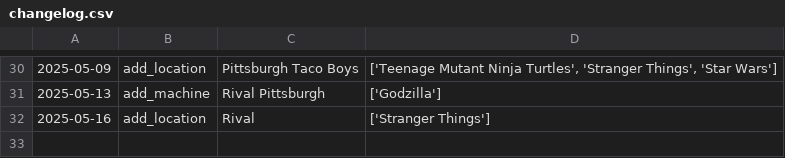
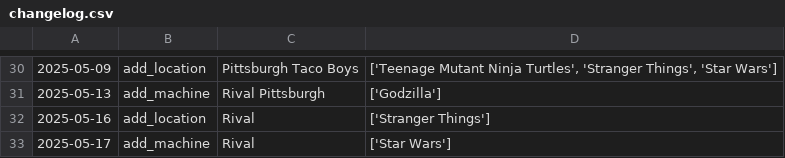
Before and after one commit to jessejcarter/mypinballmap, a CSV file: changelog.csv, drawn as a sheet; only a part is shown, gaps mark what is left out.

```diff
--- a/changelog.csv
+++ b/changelog.csv
@@ -32 +32,2 @@
 2025-05-16,add_location,Rival,['Stranger Things']
+2025-05-17,add_machine,Rival,['Star Wars']
```
Also changed, not shown: 1 other file.
